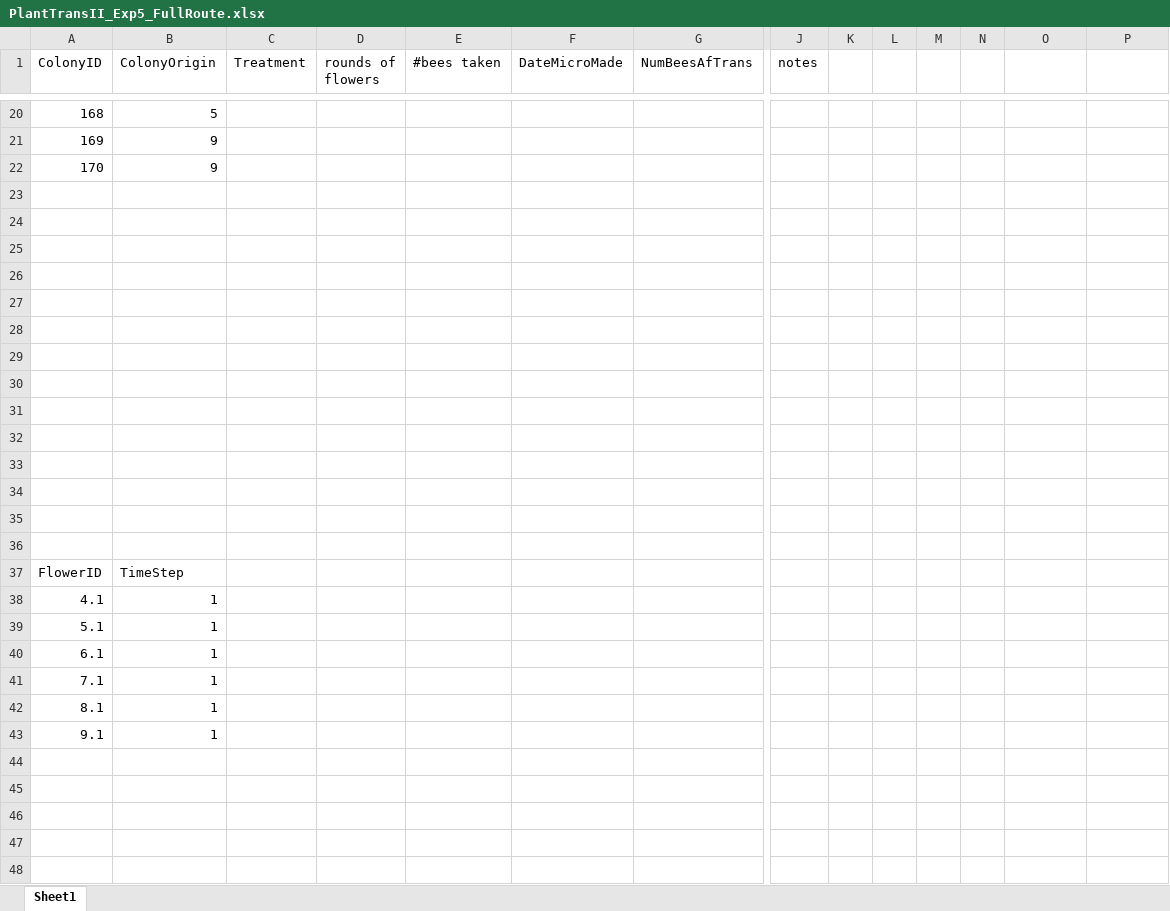
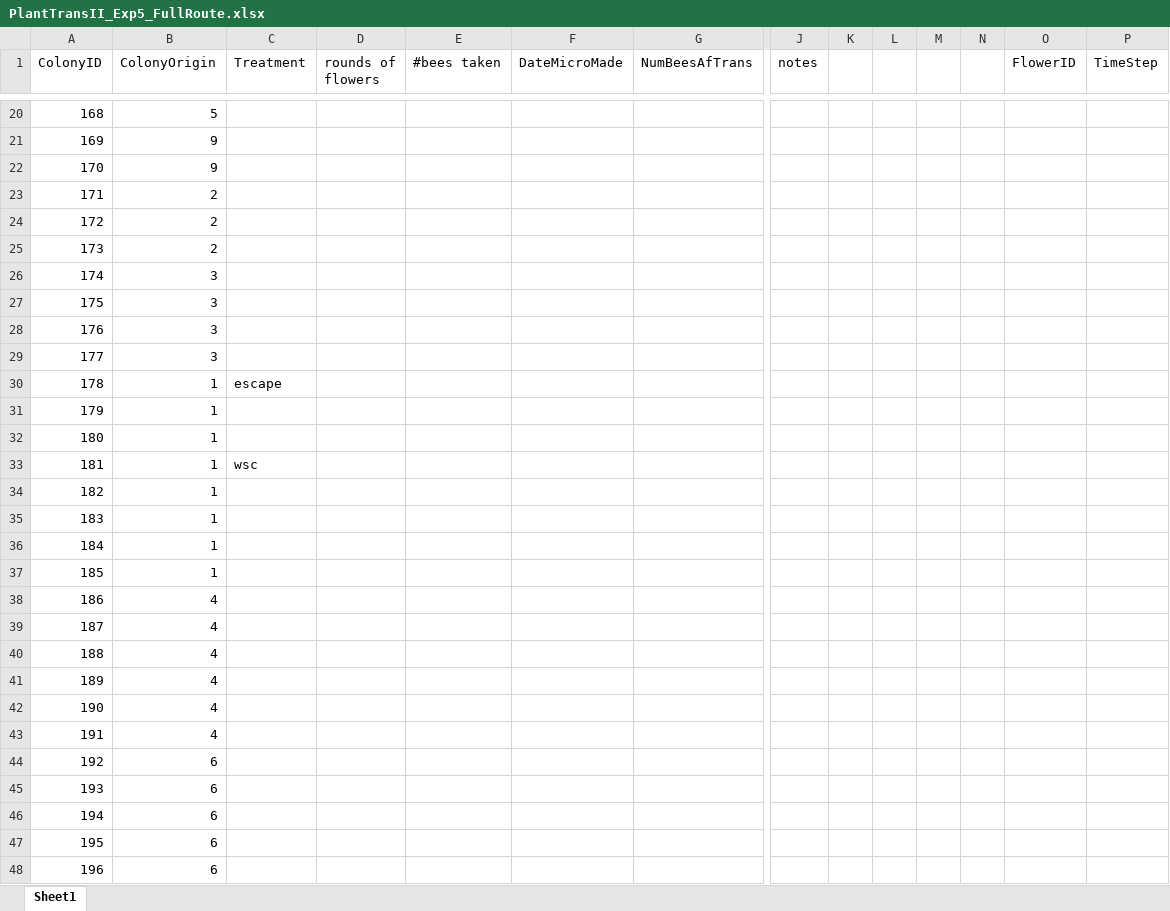
Before and after one commit to alexburn17/Dissertation, an Excel workbook: PlantTransTwo/PlantTransII_Exp5_FullRoute.xlsx, sheet Sheet1, drawn as a sheet; only a part is shown, gaps mark what is left out; values as stored, in another font and other column widths than the file's, no borders; removed rows and columns are numbered as before the commit, all else as after; rows hold the shown columns only; the diff covers the shown part only; the diff names each change by its address in the sheet, - before the commit and + after, or states it on an @@ line.

Commit message:
update to data

```diff
--- a/PlantTransTwo/PlantTransII_Exp5_FullRoute.xlsx (sheet Sheet1)
+++ b/PlantTransTwo/PlantTransII_Exp5_FullRoute.xlsx (sheet Sheet1)
-O1: (empty)
+O1: FlowerID
-P1: (empty)
+P1: TimeStep
-row 23: (empty)
+row 23: 171 | 2
-row 24: (empty)
+row 24: 172 | 2
-row 25: (empty)
+row 25: 173 | 2
-row 26: (empty)
+row 26: 174 | 3
-row 27: (empty)
+row 27: 175 | 3
-row 28: (empty)
+row 28: 176 | 3
-row 29: (empty)
+row 29: 177 | 3
-row 30: (empty)
+row 30: 178 | 1 | escape
-row 31: (empty)
+row 31: 179 | 1
-row 32: (empty)
+row 32: 180 | 1
-row 33: (empty)
+row 33: 181 | 1 | wsc
-row 34: (empty)
+row 34: 182 | 1
-row 35: (empty)
+row 35: 183 | 1
-row 36: (empty)
+row 36: 184 | 1
-row 37: FlowerID | TimeStep
-A37 (ColonyID): 4.1
+A37 (ColonyID): 185
-row 39: 5.1 | 1
-row 40: 6.1 | 1
-row 41: 7.1 | 1
-row 42: 8.1 | 1
-row 43: 9.1 | 1
+row 38: 186 | 4
+row 39: 187 | 4
+row 40: 188 | 4
+row 41: 189 | 4
+row 42: 190 | 4
+row 43: 191 | 4
+row 44: 192 | 6
+row 45: 193 | 6
+row 46: 194 | 6
+row 47: 195 | 6
+row 48: 196 | 6
```
Also changed, not shown: 135 added rows and 30 edited cells elsewhere in this sheet.
